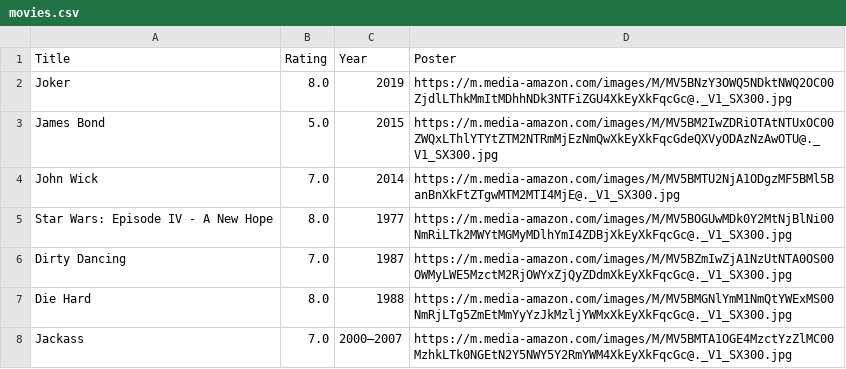
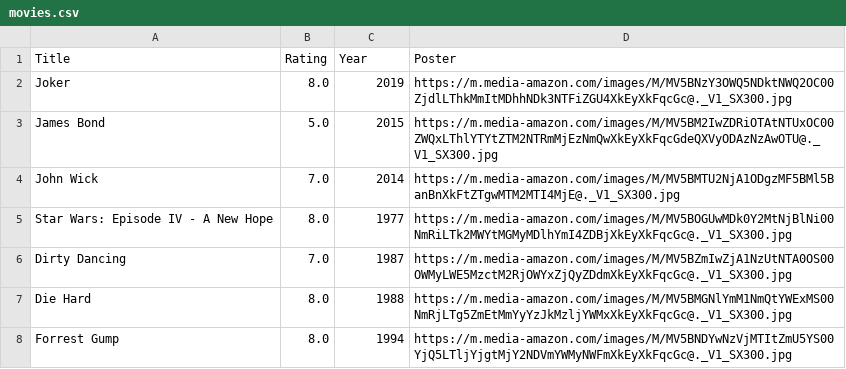
Before and after one commit to yhupe/movies-app, a CSV file: movies.csv, drawn as a sheet.

```diff
--- a/movies.csv
+++ b/movies.csv
@@ -7,2 +7,2 @@ Dirty Dancing,7.0,1987,https://m.media-amazon.com/images/M/MV5BZmIwZjA1NzUtNTA0O
 Die Hard,8.0,1988,https://m.media-amazon.com/images/M/MV5BMGNlYmM1NmQtYWExMS00NmRjLTg5ZmEtMmYyYzJkMzljYWMxXkEyXkFqcGc@._V1_SX300.jpg
-Jackass,7.0,2000–2007,https://m.media-amazon.com/images/M/MV5BMTA1OGE4MzctYzZlMC00MzhkLTk0NGEtN2Y5NWY5Y2RmYWM4XkEyXkFqcGc@._V1_SX300.jpg
+Forrest Gump,8.0,1994,https://m.media-amazon.com/images/M/MV5BNDYwNzVjMTItZmU5YS00YjQ5LTljYjgtMjY2NDVmYWMyNWFmXkEyXkFqcGc@._V1_SX300.jpg
```
Also changed, not shown: 4 other files.
